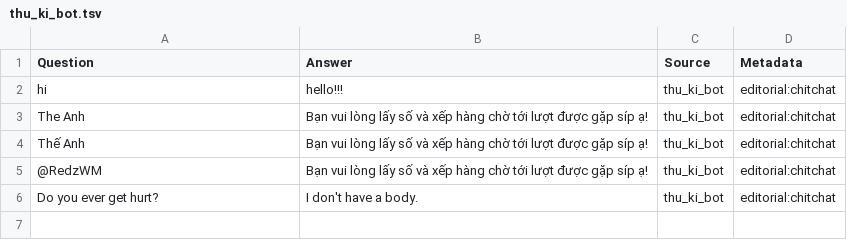
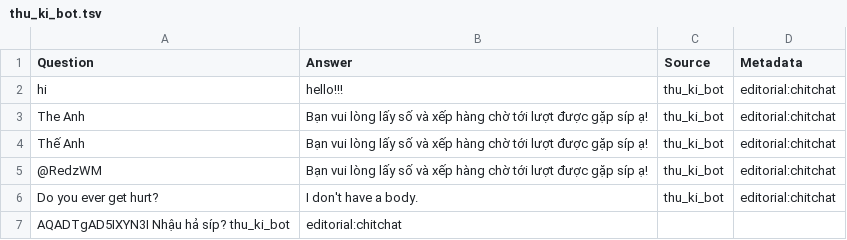
Before and after one commit to RedWM/helloworld, a TSV file: thu_ki_bot.tsv, drawn as a sheet; the diff names each change by its address in the sheet, - before the commit and + after, or states it on an @@ line.

Commit message:
Update thu_ki_bot.tsv

```diff
--- a/thu_ki_bot.tsv
+++ b/thu_ki_bot.tsv
+row 7: AQADTgAD5IXYN3I Nhậu hả síp? thu_ki_bot | editorial:chitchat
```
